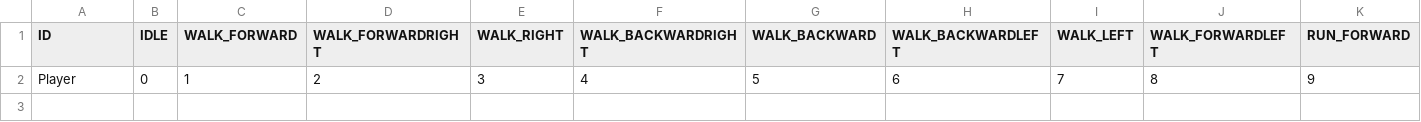
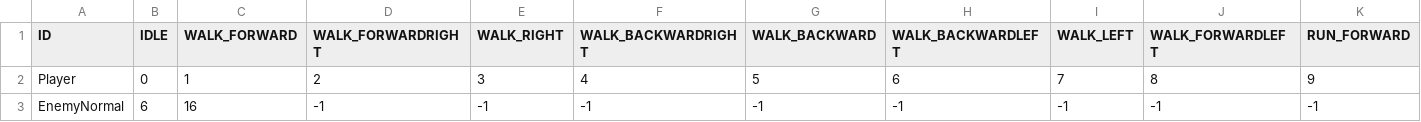
Before and after one commit to nkd10121/EmploymentWorks, a CSV file: EmploymentWork/data/csv/animIdx.csv, drawn as a sheet; only a part is shown; rows hold the shown columns only; the diff names each change by its address in the sheet, - before the commit and + after, or states it on an @@ line.

```diff
--- a/EmploymentWork/data/csv/animIdx.csv
+++ b/EmploymentWork/data/csv/animIdx.csv
+row 3: EnemyNormal | 6 | 16 | -1 | -1 | -1 | -1 | -1 | -1 | -1 | -1
```
Also changed, not shown: 15 other files.
